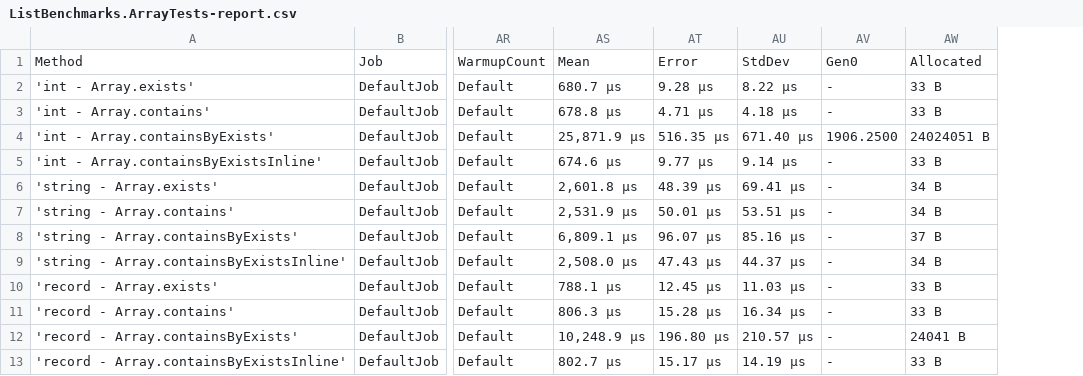
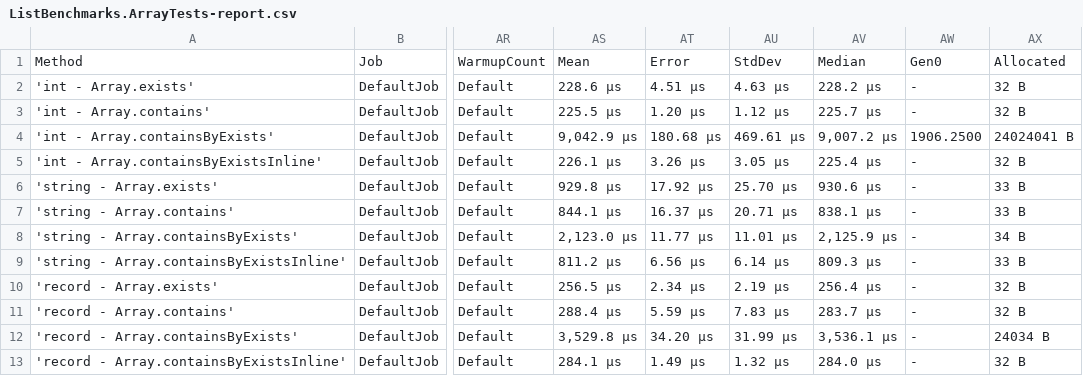
Before and after one commit to jindraivanek/Benchmarks-list-contains, a CSV file: Benchmarks/BenchmarkDotNet.Artifacts/results/ListBenchmarks.ArrayTests-report.csv, drawn as a sheet; only a part is shown, gaps mark what is left out; removed rows and columns are numbered as before the commit, all else as after; the diff names each change by its address in the sheet, - before the commit and + after, or states it on an @@ line.

Commit message:
update results

```diff
--- a/Benchmarks/BenchmarkDotNet.Artifacts/results/ListBenchmarks.ArrayTests-report.csv
+++ b/Benchmarks/BenchmarkDotNet.Artifacts/results/ListBenchmarks.ArrayTests-report.csv
-column AS, rows 1-13: Mean | 680.7 μs | 678.8 μs | 25,871.9 μs | 674.6 μs | 2,601.8 μs | 2,531.9 μs | 6,809.1 μs | 2,508.0 μs | 788.1 μs | 806.3 μs | 10,248.9 μs | 802.7 μs
-column AT, rows 1-13: Error | 9.28 μs | 4.71 μs | 516.35 μs | 9.77 μs | 48.39 μs | 50.01 μs | 96.07 μs | 47.43 μs | 12.45 μs | 15.28 μs | 196.80 μs | 15.17 μs
-column AU, rows 1-13: StdDev | 8.22 μs | 4.18 μs | 671.40 μs | 9.14 μs | 69.41 μs | 53.51 μs | 85.16 μs | 44.37 μs | 11.03 μs | 16.34 μs | 210.57 μs | 14.19 μs
+column AS, rows 1-13: Mean | 228.6 μs | 225.5 μs | 9,042.9 μs | 226.1 μs | 929.8 μs | 844.1 μs | 2,123.0 μs | 811.2 μs | 256.5 μs | 288.4 μs | 3,529.8 μs | 284.1 μs
+column AT, rows 1-13: Error | 4.51 μs | 1.20 μs | 180.68 μs | 3.26 μs | 17.92 μs | 16.37 μs | 11.77 μs | 6.56 μs | 2.34 μs | 5.59 μs | 34.20 μs | 1.49 μs
+column AU, rows 1-13: StdDev | 4.63 μs | 1.12 μs | 469.61 μs | 3.05 μs | 25.70 μs | 20.71 μs | 11.01 μs | 6.14 μs | 2.19 μs | 7.83 μs | 31.99 μs | 1.32 μs
+column AV, rows 1-13: Median | 228.2 μs | 225.7 μs | 9,007.2 μs | 225.4 μs | 930.6 μs | 838.1 μs | 2,125.9 μs | 809.3 μs | 256.4 μs | 283.7 μs | 3,536.1 μs | 284.0 μs
-AX2:AX3: 33 B
+AX2:AX3: 32 B
-AX4: 24024051 B
+AX4: 24024041 B
-AX5: 33 B
+AX5: 32 B
-AX6:AX7: 34 B
+AX6:AX7: 33 B
-AX8: 37 B
+AX8: 34 B
-AX9: 34 B
+AX9: 33 B
-AX10:AX11: 33 B
+AX10:AX11: 32 B
-AX12: 24041 B
+AX12: 24034 B
-AX13: 33 B
+AX13: 32 B
```
Also changed, not shown: Benchmarks/BenchmarkDotNet.Artifacts/results/ListBenchmarks.ListTests-report.csv, Benchmarks/BenchmarkDotNet.Artifacts/results/ListBenchmarks.SeqTests-report.csv, 6 other files.
